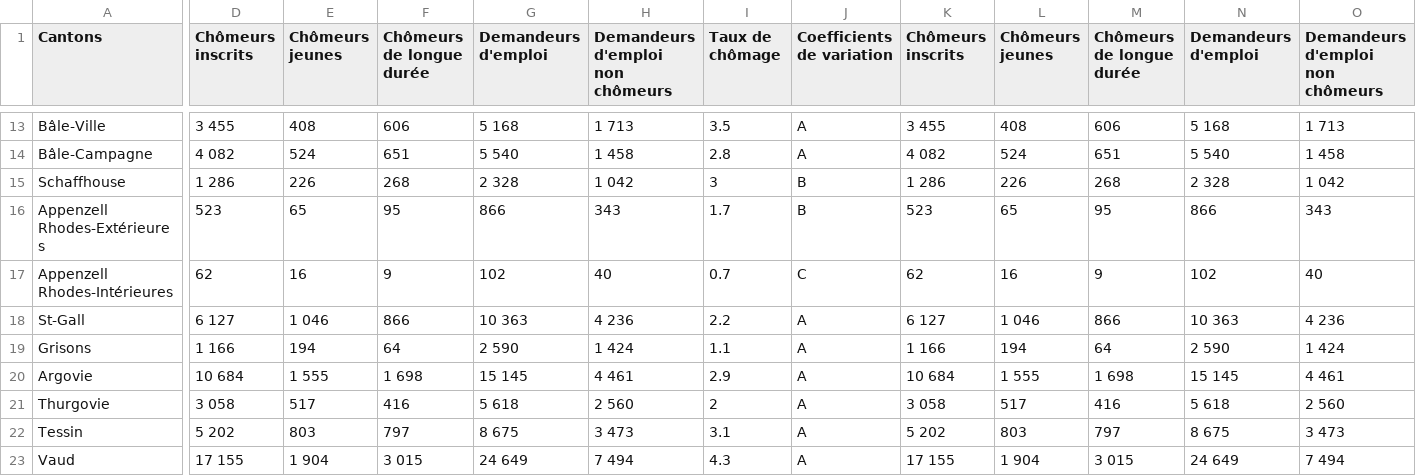
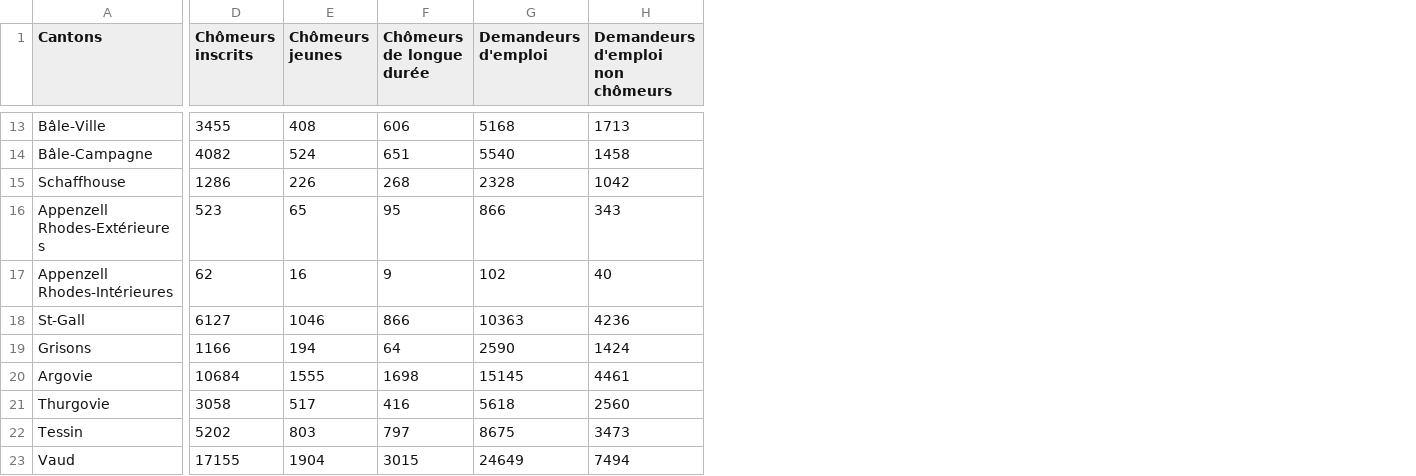
Before and after one commit to ImLemni/ada-epfl, a CSV file: 03-Interactive_Viz/data/chomage_suisse.csv, drawn as a sheet; only a part is shown, gaps mark what is left out; the diff covers the shown part only; the diff names each change by its address in the sheet, - before the commit and + after, or states it on an @@ line.

```diff
--- a/03-Interactive_Viz/data/chomage_suisse.csv
+++ b/03-Interactive_Viz/data/chomage_suisse.csv
-column I (Taux de chômage), rows 13-23: 3.5 | 2.8 | 3 | 1.7 | 0.7 | 2.2 | 1.1 | 2.9 | 2 | 3.1 | 4.3
-column J (Coefficients de variation), rows 13-23: A | A | B | B | C | A | A | A | A | A | A
-column K (Chômeurs inscrits), rows 13-23: 3 455 | 4 082 | 1 286 | 523 | 62 | 6 127 | 1 166 | 10 684 | 3 058 | 5 202 | 17 155
-column L (Chômeurs jeunes), rows 13-23: 408 | 524 | 226 | 65 | 16 | 1 046 | 194 | 1 555 | 517 | 803 | 1 904
-column M (Chômeurs de longue durée), rows 13-23: 606 | 651 | 268 | 95 | 9 | 866 | 64 | 1 698 | 416 | 797 | 3 015
-column N (Demandeurs d'emploi), rows 13-23: 5 168 | 5 540 | 2 328 | 866 | 102 | 10 363 | 2 590 | 15 145 | 5 618 | 8 675 | 24 649
-column O (Demandeurs d'emploi non chômeurs), rows 13-23: 1 713 | 1 458 | 1 042 | 343 | 40 | 4 236 | 1 424 | 4 461 | 2 560 | 3 473 | 7 494
-D13 (Chômeurs inscrits): 3 455
+D13 (Chômeurs inscrits): 3455
-G13 (Demandeurs d'emploi): 5 168
+G13 (Demandeurs d'emploi): 5168
-H13 (Demandeurs d'emploi non chômeurs): 1 713
+H13 (Demandeurs d'emploi non chômeurs): 1713
-D14 (Chômeurs inscrits): 4 082
+D14 (Chômeurs inscrits): 4082
-G14 (Demandeurs d'emploi): 5 540
+G14 (Demandeurs d'emploi): 5540
-H14 (Demandeurs d'emploi non chômeurs): 1 458
+H14 (Demandeurs d'emploi non chômeurs): 1458
-D15 (Chômeurs inscrits): 1 286
+D15 (Chômeurs inscrits): 1286
-G15 (Demandeurs d'emploi): 2 328
+G15 (Demandeurs d'emploi): 2328
-H15 (Demandeurs d'emploi non chômeurs): 1 042
+H15 (Demandeurs d'emploi non chômeurs): 1042
-D18 (Chômeurs inscrits): 6 127
+D18 (Chômeurs inscrits): 6127
-E18 (Chômeurs jeunes): 1 046
+E18 (Chômeurs jeunes): 1046
-G18 (Demandeurs d'emploi): 10 363
+G18 (Demandeurs d'emploi): 10363
-H18 (Demandeurs d'emploi non chômeurs): 4 236
+H18 (Demandeurs d'emploi non chômeurs): 4236
-D19 (Chômeurs inscrits): 1 166
+D19 (Chômeurs inscrits): 1166
-G19 (Demandeurs d'emploi): 2 590
+G19 (Demandeurs d'emploi): 2590
-H19 (Demandeurs d'emploi non chômeurs): 1 424
+H19 (Demandeurs d'emploi non chômeurs): 1424
-D20 (Chômeurs inscrits): 10 684
+D20 (Chômeurs inscrits): 10684
-E20 (Chômeurs jeunes): 1 555
+E20 (Chômeurs jeunes): 1555
-F20 (Chômeurs de longue durée): 1 698
+F20 (Chômeurs de longue durée): 1698
-G20 (Demandeurs d'emploi): 15 145
+G20 (Demandeurs d'emploi): 15145
-H20 (Demandeurs d'emploi non chômeurs): 4 461
+H20 (Demandeurs d'emploi non chômeurs): 4461
-D21 (Chômeurs inscrits): 3 058
+D21 (Chômeurs inscrits): 3058
-G21 (Demandeurs d'emploi): 5 618
+G21 (Demandeurs d'emploi): 5618
-H21 (Demandeurs d'emploi non chômeurs): 2 560
+H21 (Demandeurs d'emploi non chômeurs): 2560
-D22 (Chômeurs inscrits): 5 202
+D22 (Chômeurs inscrits): 5202
-G22 (Demandeurs d'emploi): 8 675
+G22 (Demandeurs d'emploi): 8675
-H22 (Demandeurs d'emploi non chômeurs): 3 473
+H22 (Demandeurs d'emploi non chômeurs): 3473
-D23 (Chômeurs inscrits): 17 155
+D23 (Chômeurs inscrits): 17155
-E23 (Chômeurs jeunes): 1 904
+E23 (Chômeurs jeunes): 1904
-F23 (Chômeurs de longue durée): 3 015
+F23 (Chômeurs de longue durée): 3015
-G23 (Demandeurs d'emploi): 24 649
+G23 (Demandeurs d'emploi): 24649
-H23 (Demandeurs d'emploi non chômeurs): 7 494
+H23 (Demandeurs d'emploi non chômeurs): 7494
```
Also changed, not shown: 42 edited cells elsewhere in this file, 1 other file.
